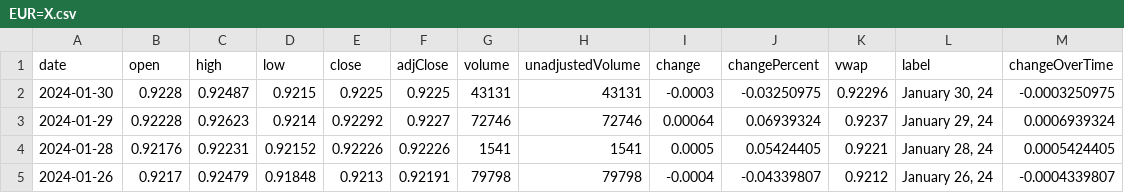
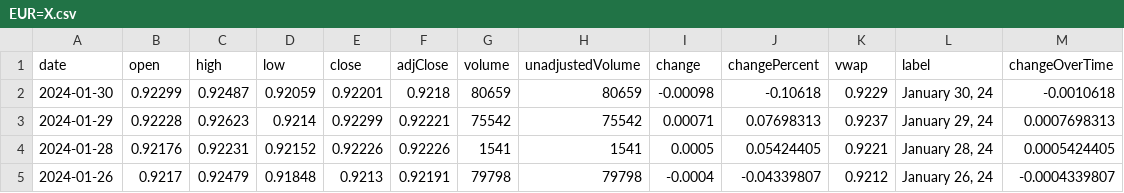
Before and after one commit to junyoung-sim/ddpg-quant, a CSV file: data/EUR=X.csv, drawn as a sheet; only a part is shown.

```diff
--- a/data/EUR=X.csv
+++ b/data/EUR=X.csv
@@ -1,4 +1,4 @@
 date,open,high,low,close,adjClose,volume,unadjustedVolume,change,changePercent,vwap,label,changeOverTime
-2024-01-30,0.9228,0.92487,0.9215,0.9225,0.9225,43131,43131,-0.0003,-0.03250975,0.92296,"January 30, 24",-0.0003250975
-2024-01-29,0.92228,0.92623,0.9214,0.92292,0.9227,72746,72746,0.00064,0.06939324,0.9237,"January 29, 24",0.0006939324
+2024-01-30,0.92299,0.92487,0.92059,0.92201,0.9218,80659,80659,-0.00098,-0.10618,0.9229,"January 30, 24",-0.0010618
+2024-01-29,0.92228,0.92623,0.9214,0.92299,0.92221,75542,75542,0.00071,0.07698313,0.9237,"January 29, 24",0.0007698313
 2024-01-28,0.92176,0.92231,0.92152,0.92226,0.92226,1541,1541,0.0005,0.05424405,0.9221,"January 28, 24",0.0005424405
```
Also changed, not shown: data/CHFUSD.csv, data/GLD.csv, 6 other files.
